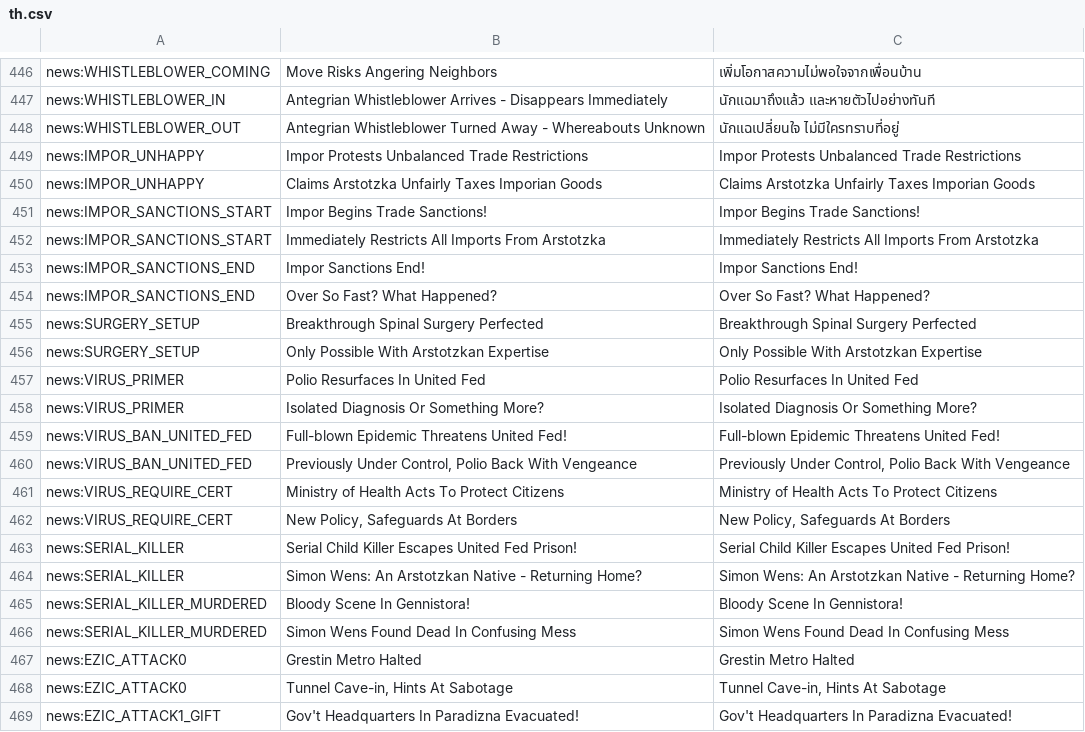
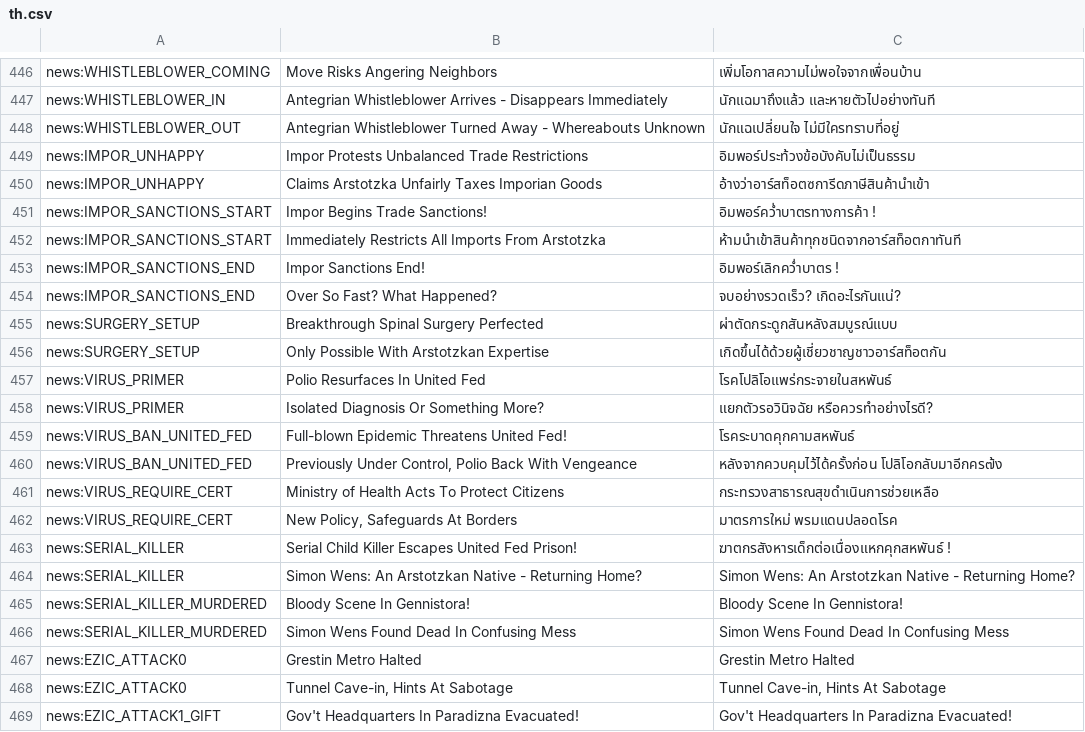
Before and after one commit to acanewind/paperplease_th, a CSV file: th.csv, drawn as a sheet; only a part is shown, gaps mark what is left out.

Commit message:
Updates de8769ff-8a12-4a1d-bfec-6432624f5399

```diff
--- a/th.csv
+++ b/th.csv
@@ -448,17 +448,17 @@
 "news:WHISTLEBLOWER_OUT","Antegrian Whistleblower Turned Away - Whereabouts Unknown","นักแฉเปลี่ยนใจ ไม่มีใครทราบที่อยู่"
-"news:IMPOR_UNHAPPY","Impor Protests Unbalanced Trade Restrictions","Impor Protests Unbalanced Trade Restrictions"
-"news:IMPOR_UNHAPPY","Claims Arstotzka Unfairly Taxes Imporian Goods","Claims Arstotzka Unfairly Taxes Imporian Goods"
-"news:IMPOR_SANCTIONS_START","Impor Begins Trade Sanctions!","Impor Begins Trade Sanctions!"
-"news:IMPOR_SANCTIONS_START","Immediately Restricts All Imports From Arstotzka","Immediately Restricts All Imports From Arstotzka"
-"news:IMPOR_SANCTIONS_END","Impor Sanctions End!","Impor Sanctions End!"
-"news:IMPOR_SANCTIONS_END","Over So Fast? What Happened?","Over So Fast? What Happened?"
-"news:SURGERY_SETUP","Breakthrough Spinal Surgery Perfected","Breakthrough Spinal Surgery Perfected"
-"news:SURGERY_SETUP","Only Possible With Arstotzkan Expertise","Only Possible With Arstotzkan Expertise"
-"news:VIRUS_PRIMER","Polio Resurfaces In United Fed","Polio Resurfaces In United Fed"
-"news:VIRUS_PRIMER","Isolated Diagnosis Or Something More?","Isolated Diagnosis Or Something More?"
-"news:VIRUS_BAN_UNITED_FED","Full-blown Epidemic Threatens United Fed!","Full-blown Epidemic Threatens United Fed!"
-"news:VIRUS_BAN_UNITED_FED","Previously Under Control, Polio Back With Vengeance","Previously Under Control, Polio Back With Vengeance"
-"news:VIRUS_REQUIRE_CERT","Ministry of Health Acts To Protect Citizens","Ministry of Health Acts To Protect Citizens"
-"news:VIRUS_REQUIRE_CERT","New Policy, Safeguards At Borders","New Policy, Safeguards At Borders"
-"news:SERIAL_KILLER","Serial Child Killer Escapes United Fed Prison!","Serial Child Killer Escapes United Fed Prison!"
+"news:IMPOR_UNHAPPY","Impor Protests Unbalanced Trade Restrictions","อิมพอร์ประท้วงข้อบังคับไม่เป็นธรรม"
+"news:IMPOR_UNHAPPY","Claims Arstotzka Unfairly Taxes Imporian Goods","อ้างว่าอาร์สท็อตซการีดภาษีสินค้านำเข้า"
+"news:IMPOR_SANCTIONS_START","Impor Begins Trade Sanctions!","อิมพอร์ควํ่าบาตรทางการค้า !"
+"news:IMPOR_SANCTIONS_START","Immediately Restricts All Imports From Arstotzka","ห้ามนำเข้าสินค้าทุกชนิดจากอาร์สท็อตกาทันที"
+"news:IMPOR_SANCTIONS_END","Impor Sanctions End!","อิมพอร์เลิกควํ่าบาตร !"
+"news:IMPOR_SANCTIONS_END","Over So Fast? What Happened?","จบอย่างรวดเร็ว? เกิดอะไรกันแน่?"
+"news:SURGERY_SETUP","Breakthrough Spinal Surgery Perfected","ผ่าตัดกระดูกสันหลังสมบูรณ์แบบ"
+"news:SURGERY_SETUP","Only Possible With Arstotzkan Expertise","เกิดขึ้นได้ด้วยผู้เชี่ยวชาญชาวอาร์สท็อตกัน"
+"news:VIRUS_PRIMER","Polio Resurfaces In United Fed","โรคโปลิโอแพร่กระจายในสหพันธ์"
+"news:VIRUS_PRIMER","Isolated Diagnosis Or Something More?","แยกตัวรอวินิจฉัย หรือควรทำอย่างไรดี?"
+"news:VIRUS_BAN_UNITED_FED","Full-blown Epidemic Threatens United Fed!","โรคระบาดคุกคามสหพันธ์"
+"news:VIRUS_BAN_UNITED_FED","Previously Under Control, Polio Back With Vengeance","หลังจากควบคุมไว้ได้ครั้งก่อน โปลิโอกลับมาอีกคร๗้ง"
+"news:VIRUS_REQUIRE_CERT","Ministry of Health Acts To Protect Citizens","กระทรวงสาธารณสุขดำเนินการช่วยเหลือ"
+"news:VIRUS_REQUIRE_CERT","New Policy, Safeguards At Borders","มาตรการใหม่ พรมแดนปลอดโรค"
+"news:SERIAL_KILLER","Serial Child Killer Escapes United Fed Prison!","ฆาตกรสังหารเด็กต่อเนื่องแหกคุกสหพันธ์ !"
 "news:SERIAL_KILLER","Simon Wens: An Arstotzkan Native - Returning Home?","Simon Wens: An Arstotzkan Native - Returning Home?"
```
